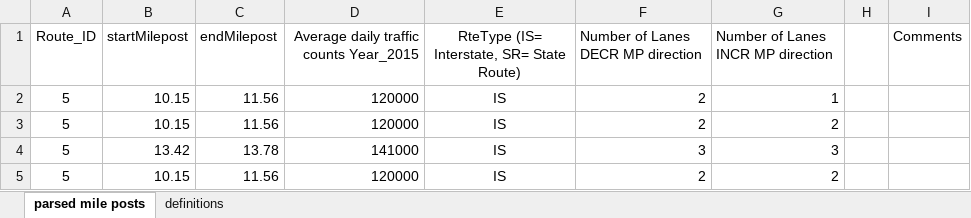
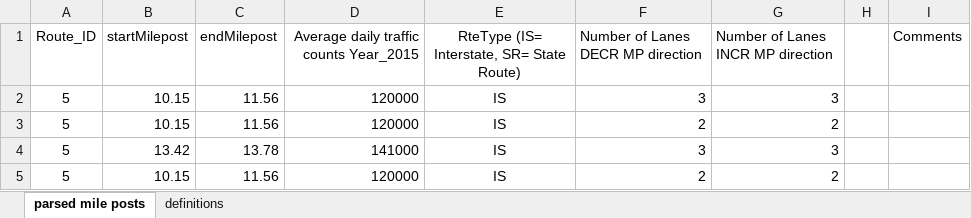
Before and after one commit to xionghuichen/cellular-automaton-for-auto-driver, an Excel workbook: Resource/2017_MCM_Problem_C_Data2.xlsx, sheet parsed mile posts, drawn as a sheet; values as stored, in another font and other column widths than the file's, no borders; the diff names each change by its address in the sheet, - before the commit and + after, or states it on an @@ line.

```diff
--- a/Resource/2017_MCM_Problem_C_Data2.xlsx (sheet parsed mile posts)
+++ b/Resource/2017_MCM_Problem_C_Data2.xlsx (sheet parsed mile posts)
-F2: 2
+F2: 3
-G2: 1
+G2: 3
```
Also changed, not shown: 11 other files.
